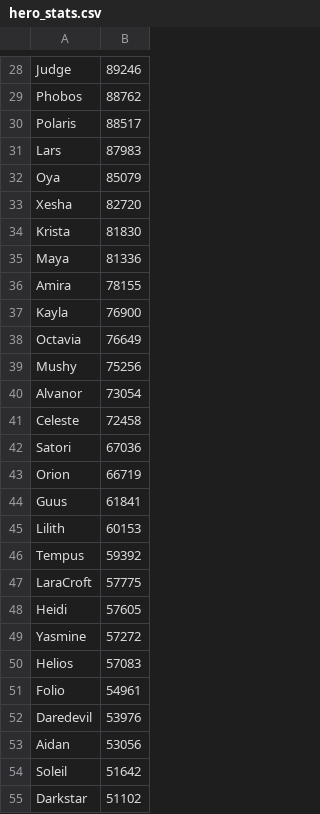
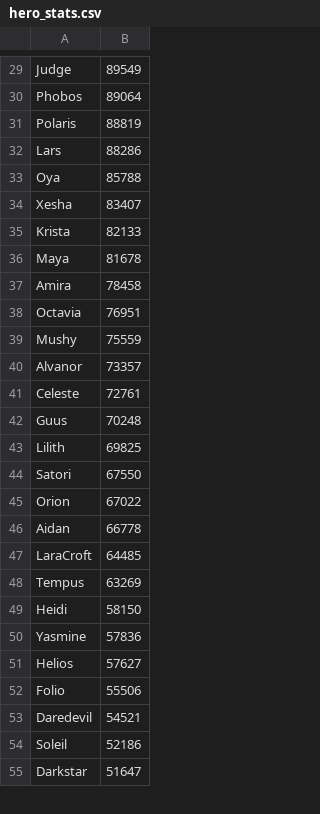
Before and after one commit to jasonwoods-7/HeroWarbot.StatUpdater, a CSV file: hero_stats.csv, drawn as a sheet; only a part is shown, gaps mark what is left out; removed rows and columns are numbered as before the commit, all else as after; the diff covers the shown part only; the diff names each change by its address in the sheet, - before the commit and + after, or states it on an @@ line.

```diff
--- a/hero_stats.csv
+++ b/hero_stats.csv
-B29: 89246
+B29: 89549
-B30: 88762
+B30: 89064
-B31: 88517
+B31: 88819
-B32: 87983
+B32: 88286
-B33: 85079
+B33: 85788
-B34: 82720
+B34: 83407
-B35: 81830
+B35: 82133
-B36: 81336
+B36: 81678
-B37: 78155
+B37: 78458
-row 37: Kayla | 76900
-B38: 76649
+B38: 76951
-B39: 75256
+B39: 75559
-B40: 73054
+B40: 73357
-B41: 72458
+B41: 72761
-row 42: Satori | 67036
-row 43: Orion | 66719
-B42: 61841
+B42: 70248
-B43: 60153
+B43: 69825
-row 46: Tempus | 59392
+row 44: Satori | 67550
+row 45: Orion | 67022
+row 46: Aidan | 66778
-B47: 57775
+B47: 64485
+row 48: Tempus | 63269
-B49: 57605
+B49: 58150
-B50: 57272
+B50: 57836
-B51: 57083
+B51: 57627
-B52: 54961
+B52: 55506
-B53: 53976
+B53: 54521
-row 53: Aidan | 53056
-B54: 51642
+B54: 52186
-B55: 51102
+B55: 51647
```
Also changed, not shown: 9 added rows, 8 removed rows and 44 edited cells elsewhere in this file.
